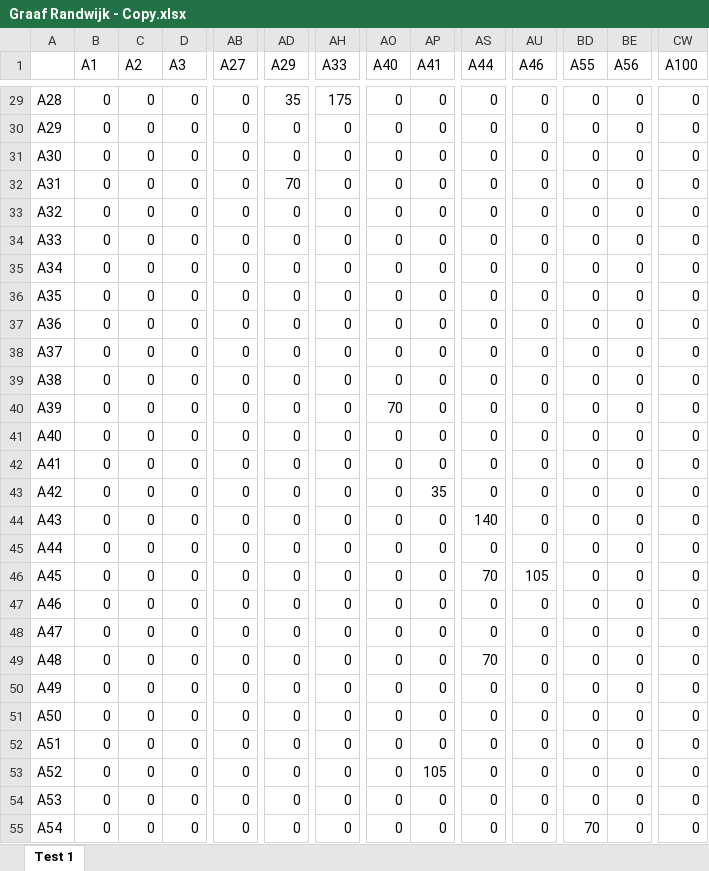
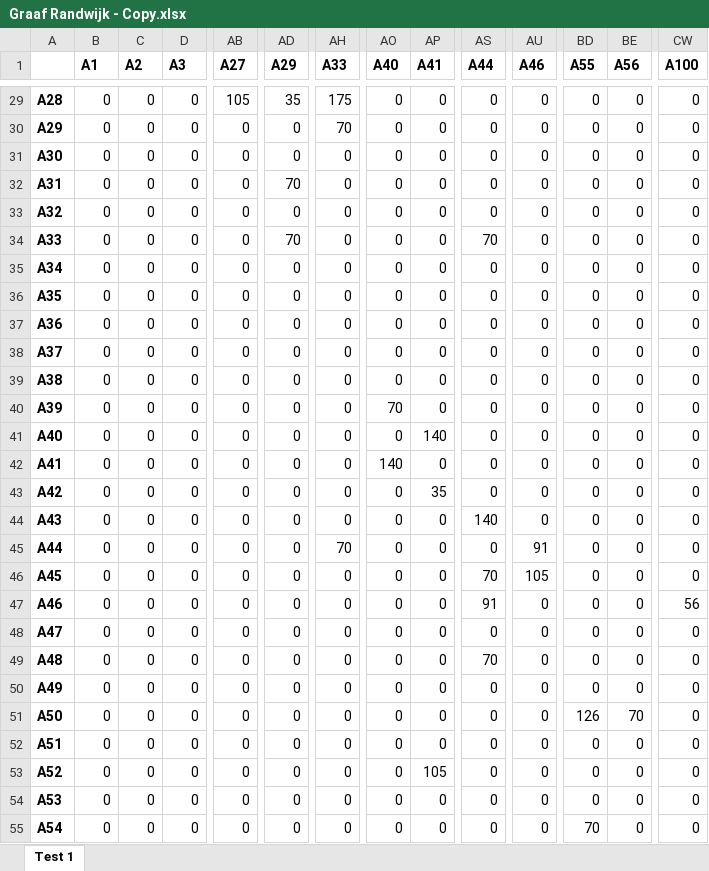
Before and after one commit to Shrey2107/Code-Pws, an Excel workbook: Graaf Randwijk - Copy.xlsx, sheet Test 1, drawn as a sheet; only a part is shown, gaps mark what is left out; values as stored, in another font and other column widths than the file's, no borders; the diff covers the shown part only; the diff names each change by its address in the sheet, - before the commit and + after, or states it on an @@ line.

```diff
--- a/Graaf Randwijk - Copy.xlsx (sheet Test 1)
+++ b/Graaf Randwijk - Copy.xlsx (sheet Test 1)
-B1:CW1 bold: off
+B1:CW1 bold: on
-A29:A55 bold: off
+A29:A55 bold: on
-AB29 (A27): 0
+AB29 (A27): 105
-AH30 (A33): 0
+AH30 (A33): 70
-AD34 (A29): 0
+AD34 (A29): 70
-AS34 (A44): 0
+AS34 (A44): 70
-AP41 (A41): 0
+AP41 (A41): 140
-AO42 (A40): 0
+AO42 (A40): 140
-AH45 (A33): 0
+AH45 (A33): 70
-AU45 (A46): 0
+AU45 (A46): 91
-AS47 (A44): 0
+AS47 (A44): 91
-CW47 (A100): 0
+CW47 (A100): 56
-BD51 (A55): 0
+BD51 (A55): 126
-BE51 (A56): 0
+BE51 (A56): 70
```
Also changed, not shown: 12 edited cells and cell formats elsewhere in this sheet, 4 other files.
